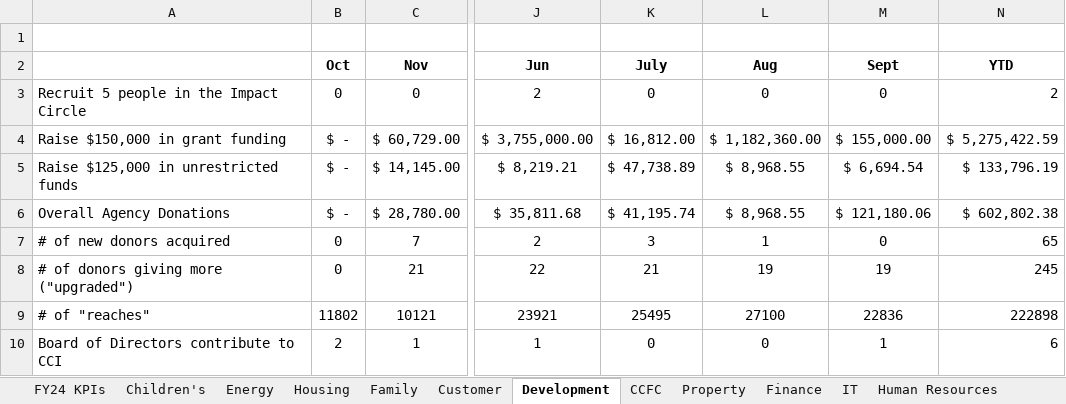
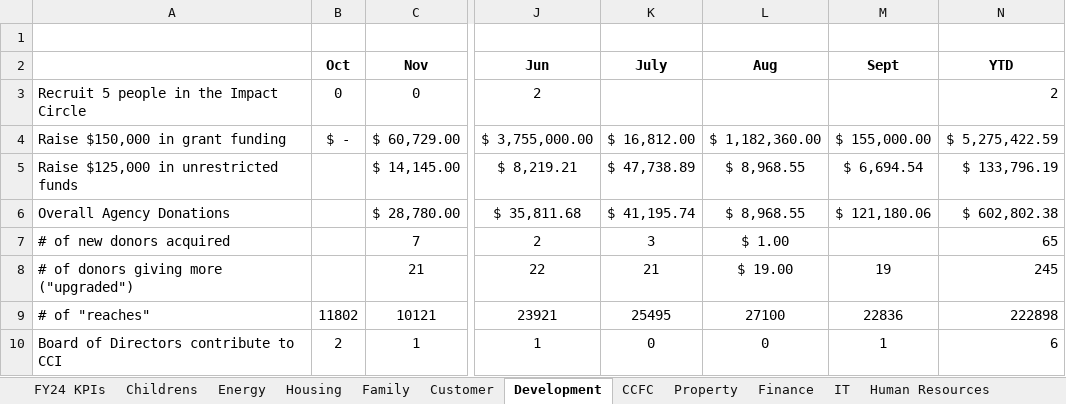
Before and after one commit to ES-1085/f2024-ds1-project-community-concepts-2, an Excel workbook: data/FY24 Sept KPIs - Total Agency.xlsx, sheet Development, drawn as a sheet; only a part is shown, gaps mark what is left out; values as stored, in another font and other column widths than the file's, no borders; charts and pictures not drawn; the diff names each change by its address in the sheet, - before the commit and + after, or states it on an @@ line.

```diff
--- a/data/FY24 Sept KPIs - Total Agency.xlsx (sheet Development)
+++ b/data/FY24 Sept KPIs - Total Agency.xlsx (sheet Development)
-sheet tab: Children's
+sheet tab: Childrens
-K3 (July): 0
+K3 (July): (empty)
-L3 (Aug): 0
+L3 (Aug): (empty)
-M3 (Sept): 0
+M3 (Sept): (empty)
-B5:B6 (Oct): $ -
+B5:B6 (Oct): (empty)
-B7:B8 (Oct): 0
+B7:B8 (Oct): (empty)
-L7 (Aug): 1
+L7 (Aug): $ 1.00
-M7 (Sept): 0
+M7 (Sept): (empty)
-L8 (Aug): 19
+L8 (Aug): $ 19.00
```
Also changed, not shown: sheet CSBG Funded, sheet Human Resources, sheet Waiting Lists, sheet FY24 KPIs, sheet Housing, sheet CCFC, 4 more sheets, charts or pictures, data/FY24 Town Campaign Data.xlsx, 2 other files.
